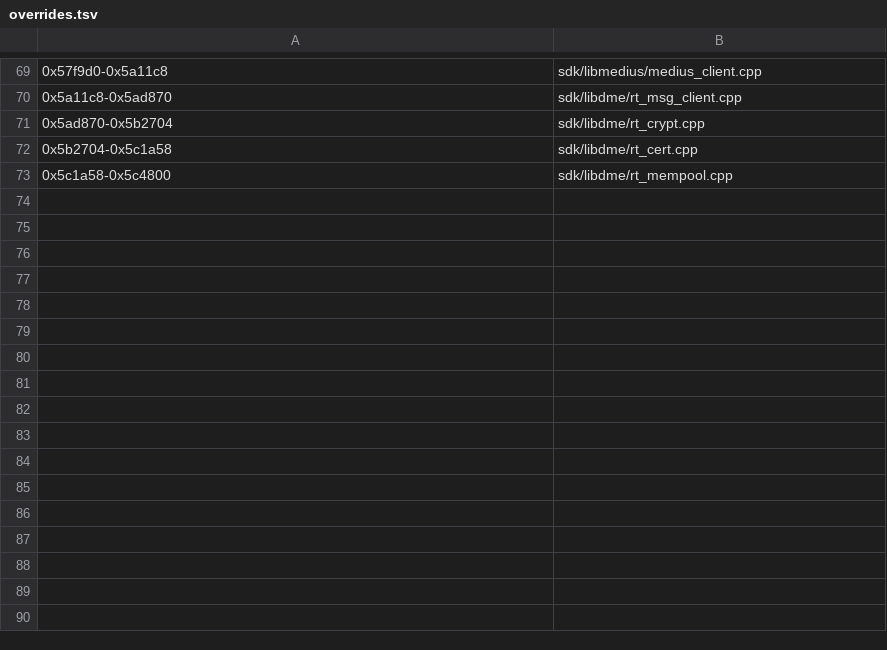
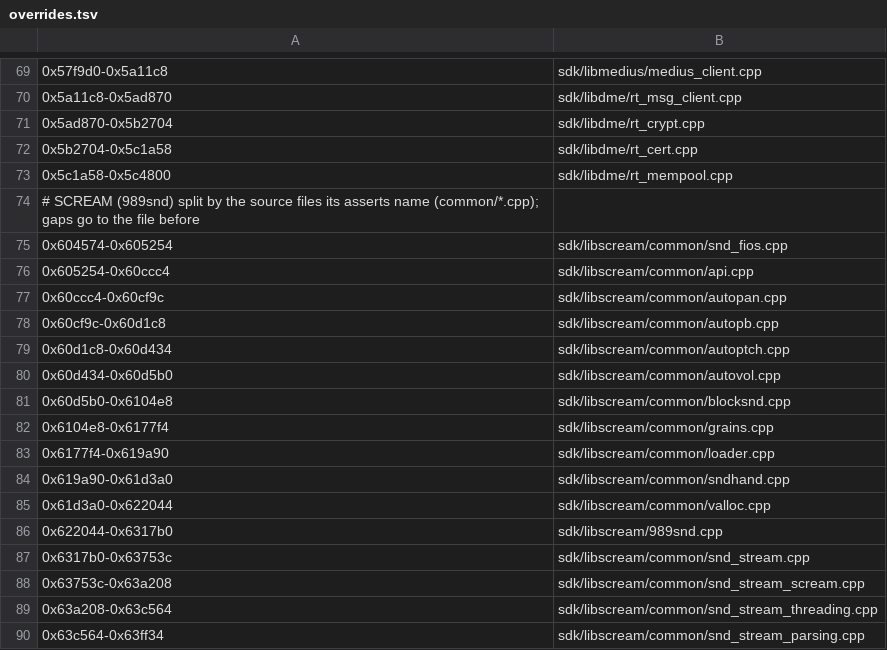
Before and after one commit to Clou67/thedecompfromhell, a TSV file: tools/overrides.tsv, drawn as a sheet; only a part is shown, gaps mark what is left out; the diff names each change by its address in the sheet, - before the commit and + after, or states it on an @@ line.

```diff
--- a/tools/overrides.tsv
+++ b/tools/overrides.tsv
+row 74: # SCREAM (989snd) split by the source files its asserts name (common/*.cpp); gaps go to the file before
+row 75: 0x604574-0x605254 | sdk/libscream/common/snd_fios.cpp
+row 76: 0x605254-0x60ccc4 | sdk/libscream/common/api.cpp
+row 77: 0x60ccc4-0x60cf9c | sdk/libscream/common/autopan.cpp
+row 78: 0x60cf9c-0x60d1c8 | sdk/libscream/common/autopb.cpp
+row 79: 0x60d1c8-0x60d434 | sdk/libscream/common/autoptch.cpp
+row 80: 0x60d434-0x60d5b0 | sdk/libscream/common/autovol.cpp
+row 81: 0x60d5b0-0x6104e8 | sdk/libscream/common/blocksnd.cpp
+row 82: 0x6104e8-0x6177f4 | sdk/libscream/common/grains.cpp
+row 83: 0x6177f4-0x619a90 | sdk/libscream/common/loader.cpp
+row 84: 0x619a90-0x61d3a0 | sdk/libscream/common/sndhand.cpp
+row 85: 0x61d3a0-0x622044 | sdk/libscream/common/valloc.cpp
+row 86: 0x622044-0x6317b0 | sdk/libscream/989snd.cpp
+row 87: 0x6317b0-0x63753c | sdk/libscream/common/snd_stream.cpp
+row 88: 0x63753c-0x63a208 | sdk/libscream/common/snd_stream_scream.cpp
+row 89: 0x63a208-0x63c564 | sdk/libscream/common/snd_stream_threading.cpp
+row 90: 0x63c564-0x63ff34 | sdk/libscream/common/snd_stream_parsing.cpp
```
Also changed, not shown: ERRORS.tsv, 30 other files.
